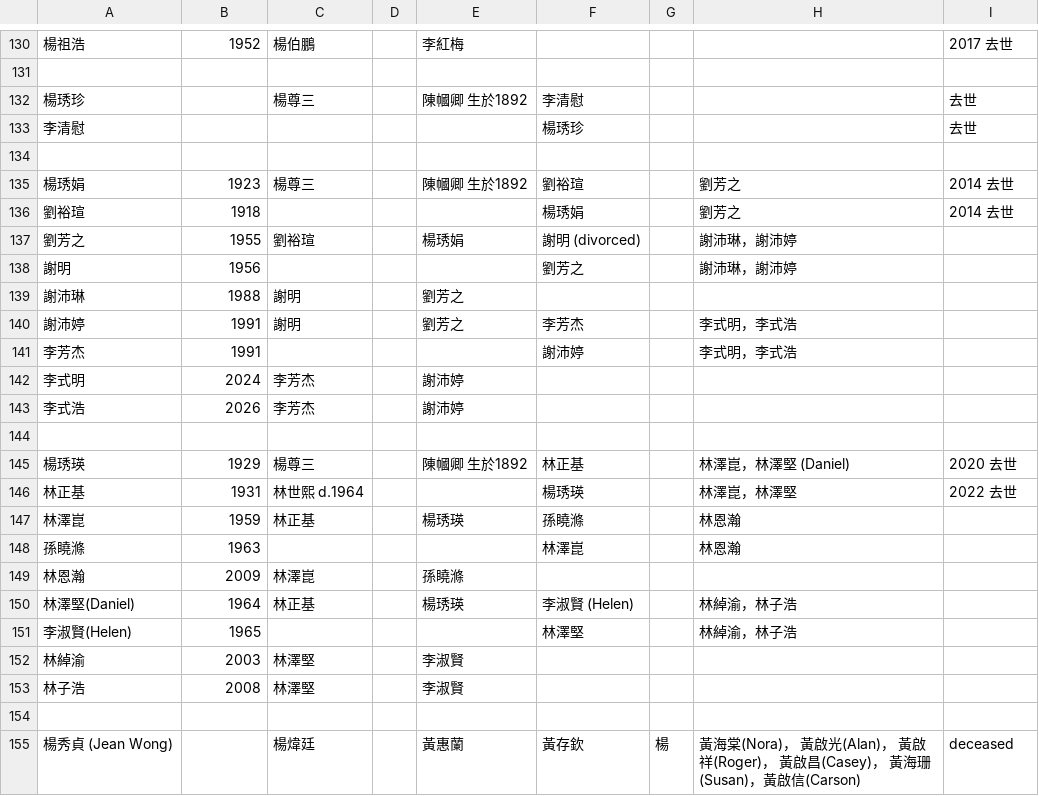
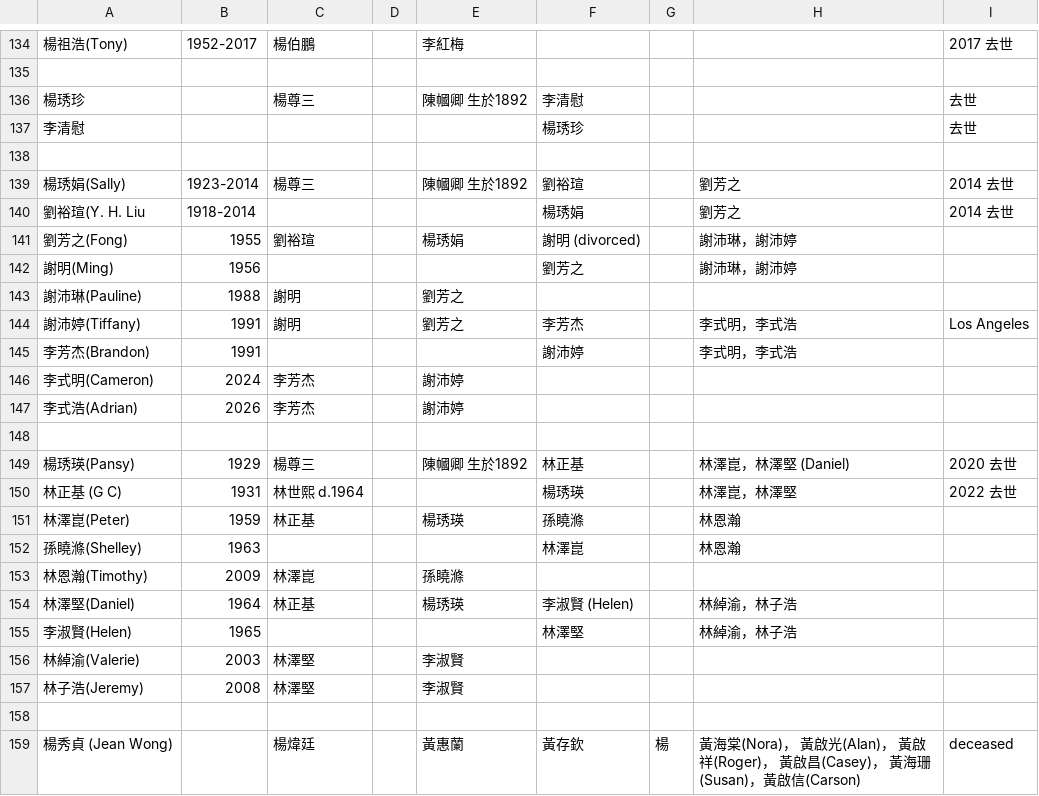
Before and after one commit to cynthiat-lab/Yeung-Family-Tree, a CSV file: data/family_data.csv, drawn as a sheet; only a part is shown, gaps mark what is left out; addresses are those after the commit; the diff covers the shown part only; the diff names each change by its address in the sheet, - before the commit and + after, or states it on an @@ line.

```diff
--- a/data/family_data.csv
+++ b/data/family_data.csv
-A134: 楊祖浩
+A134: 楊祖浩(Tony)
-B134: 1952
+B134: 1952-2017
-A139: 楊琇娟
+A139: 楊琇娟(Sally)
-B139: 1923
+B139: 1923-2014
-A140: 劉裕瑄
+A140: 劉裕瑄(Y. H. Liu
-B140: 1918
+B140: 1918-2014
-A141: 劉芳之
+A141: 劉芳之(Fong)
-A142: 謝明
+A142: 謝明(Ming)
-A143: 謝沛琳
+A143: 謝沛琳(Pauline)
-A144: 謝沛婷
+A144: 謝沛婷(Tiffany)
-I144: (empty)
+I144: Los Angeles
-A145: 李芳杰
+A145: 李芳杰(Brandon)
-A146: 李式明
+A146: 李式明(Cameron)
-A147: 李式浩
+A147: 李式浩(Adrian)
-A149: 楊琇瑛
+A149: 楊琇瑛(Pansy)
-A150: 林正基
+A150: 林正基 (G C)
-A151: 林澤崑
+A151: 林澤崑(Peter)
-A152: 孫䁱滌
+A152: 孫䁱滌(Shelley)
-A153: 林恩瀚
+A153: 林恩瀚(Timothy)
-A156: 林綽渝
+A156: 林綽渝(Valerie)
-A157: 林子浩
+A157: 林子浩(Jeremy)
```
Also changed, not shown: 20 added rows, 4 removed rows and 94 edited cells elsewhere in this file, 1 other file.
